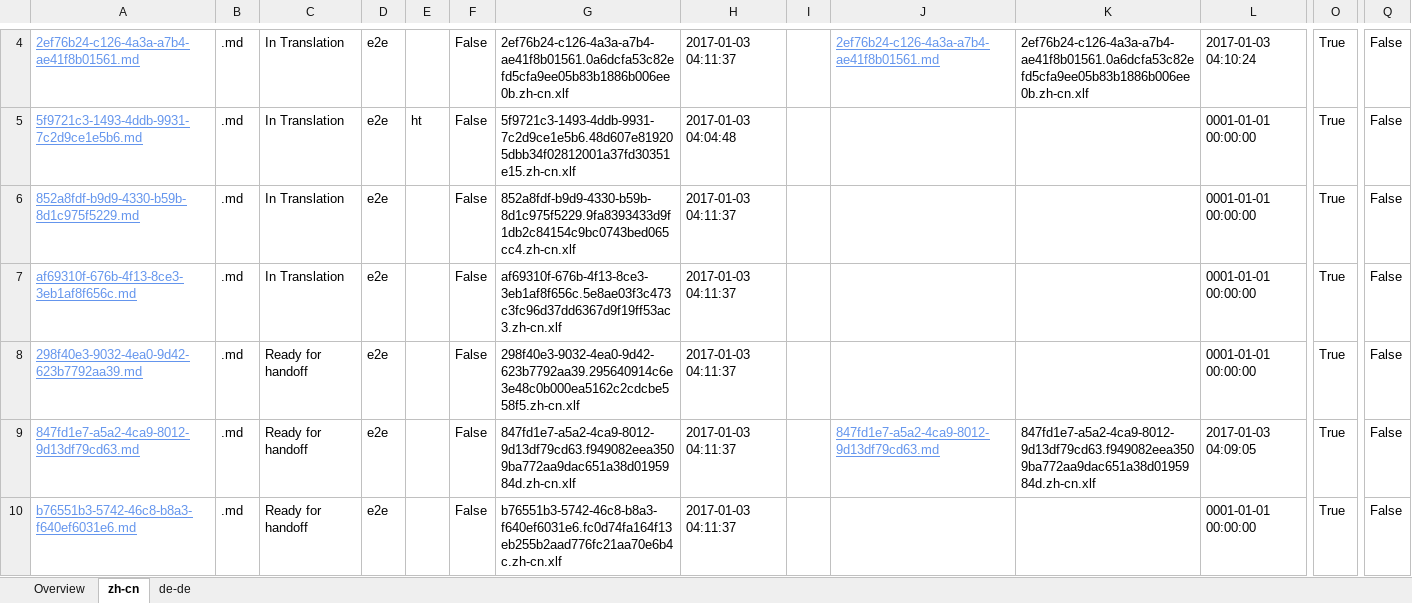
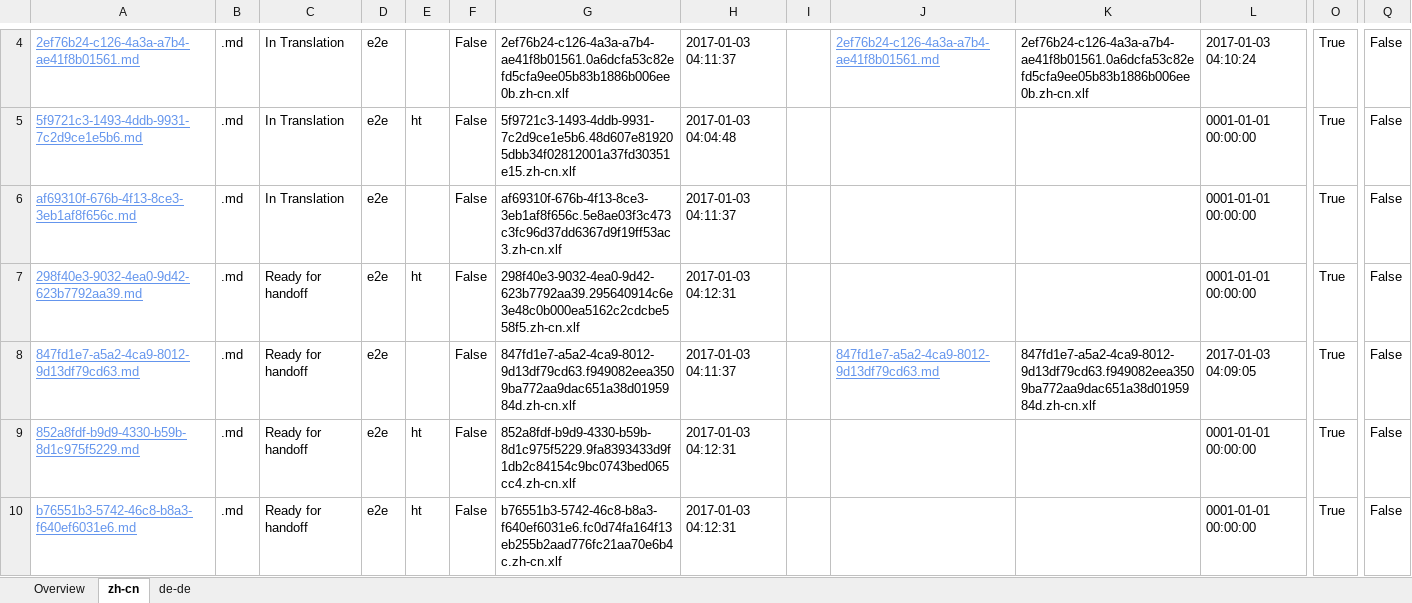
Before and after one commit to OpenLocalizationTestOrg/ol-test1-handback, an Excel workbook: ol-handback/OpenLocalizationTestOrg/ol-test1/ci/localization-status.xlsx, sheet zh-cn, drawn as a sheet; only a part is shown, gaps mark what is left out; values as stored, in another font and other column widths than the file's, no borders; table styles not drawn; removed rows and columns are numbered as before the commit, all else as after; rows hold the shown columns only; the diff names each change by its address in the sheet, - before the commit and + after, or states it on an @@ line.

Commit message:
Generate Report for Handoff

```diff
--- a/ol-handback/OpenLocalizationTestOrg/ol-test1/ci/localization-status.xlsx (sheet zh-cn)
+++ b/ol-handback/OpenLocalizationTestOrg/ol-test1/ci/localization-status.xlsx (sheet zh-cn)
-row 6: 852a8fdf-b9d9-4330-b59b-8d1c975f5229.md | .md | In Translation | e2e |  | False | 852a8fdf-b9d9-4330-b59b-8d1c975f5229.9fa8393433d9f1db2c84154c9bc0743bed065cc4.zh-cn.xlf | 2017-01-03 04:11:37 |  |  |  | 0001-01-01 00:00:00 | True | False
-E7: (empty)
+E7: ht
-H7: 2017-01-03 04:11:37
+H7: 2017-01-03 04:12:31
+row 9: 852a8fdf-b9d9-4330-b59b-8d1c975f5229.md | .md | Ready for handoff | e2e | ht | False | 852a8fdf-b9d9-4330-b59b-8d1c975f5229.9fa8393433d9f1db2c84154c9bc0743bed065cc4.zh-cn.xlf | 2017-01-03 04:12:31 |  |  |  | 0001-01-01 00:00:00 | True | False
-E10: (empty)
+E10: ht
-H10: 2017-01-03 04:11:37
+H10: 2017-01-03 04:12:31
```
Also changed, not shown: sheet de-de, sheet Overview.
